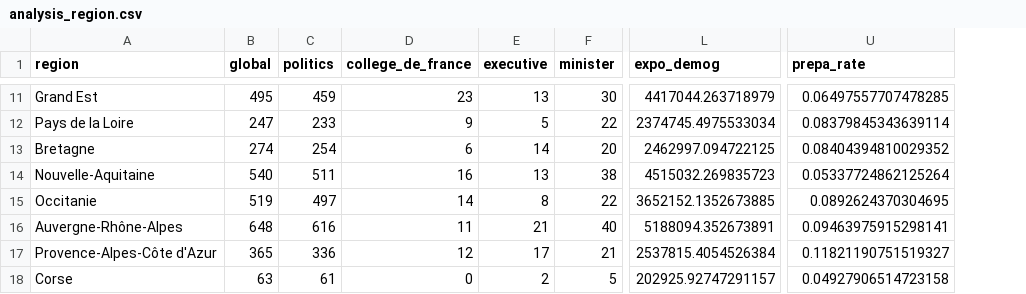
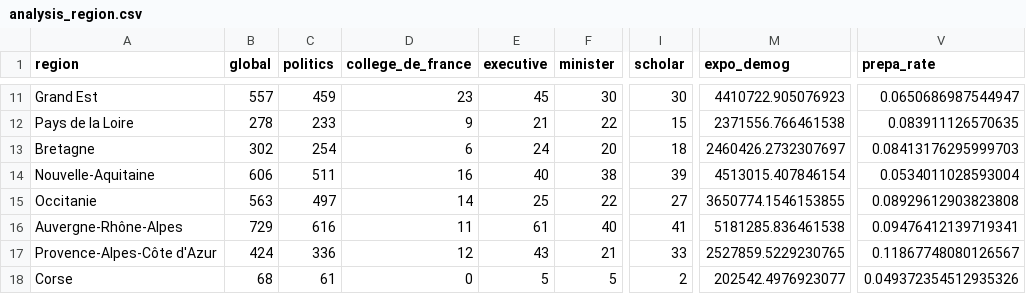
Before and after one commit to e1quem/elitecradle, a CSV file: analysis/processed/analysis_region.csv, drawn as a sheet; only a part is shown, gaps mark what is left out; addresses are those after the commit; the diff covers the shown part only; the diff names each change by its address in the sheet, - before the commit and + after, or states it on an @@ line.

```diff
--- a/analysis/processed/analysis_region.csv
+++ b/analysis/processed/analysis_region.csv
+column I (scholar), rows 11-18: 30 | 15 | 18 | 39 | 27 | 41 | 33 | 2
-B11 (global): 495
+B11 (global): 557
-E11 (executive): 13
+E11 (executive): 45
-M11 (expo_demog): 4417044.263718979
+M11 (expo_demog): 4410722.905076923
-V11 (prepa_rate): 0.06497557707478285
+V11 (prepa_rate): 0.0650686987544947
-B12 (global): 247
+B12 (global): 278
-E12 (executive): 5
+E12 (executive): 21
-M12 (expo_demog): 2374745.4975533034
+M12 (expo_demog): 2371556.766461538
-V12 (prepa_rate): 0.08379845343639114
+V12 (prepa_rate): 0.083911126570635
-B13 (global): 274
+B13 (global): 302
-E13 (executive): 14
+E13 (executive): 24
-M13 (expo_demog): 2462997.094722125
+M13 (expo_demog): 2460426.2732307697
-V13 (prepa_rate): 0.08404394810029352
+V13 (prepa_rate): 0.08413176295999703
-B14 (global): 540
+B14 (global): 606
-E14 (executive): 13
+E14 (executive): 40
-M14 (expo_demog): 4515032.269835723
+M14 (expo_demog): 4513015.407846154
-V14 (prepa_rate): 0.05337724862125264
+V14 (prepa_rate): 0.0534011028593004
-B15 (global): 519
+B15 (global): 563
-E15 (executive): 8
+E15 (executive): 25
-M15 (expo_demog): 3652152.1352673885
+M15 (expo_demog): 3650774.1546153855
-V15 (prepa_rate): 0.0892624370304695
+V15 (prepa_rate): 0.08929612903823808
-B16 (global): 648
+B16 (global): 729
-E16 (executive): 21
+E16 (executive): 61
-M16 (expo_demog): 5188094.352673891
+M16 (expo_demog): 5181285.836461538
-V16 (prepa_rate): 0.09463975915298141
+V16 (prepa_rate): 0.09476412139719341
-B17 (global): 365
+B17 (global): 424
-E17 (executive): 17
+E17 (executive): 43
-M17 (expo_demog): 2537815.4054526384
+M17 (expo_demog): 2527859.5229230765
-V17 (prepa_rate): 0.11821190751519327
+V17 (prepa_rate): 0.11867748080126567
-B18 (global): 63
+B18 (global): 68
-E18 (executive): 2
+E18 (executive): 5
-M18 (expo_demog): 202925.92747291157
+M18 (expo_demog): 202542.4976923077
-V18 (prepa_rate): 0.04927906514723158
+V18 (prepa_rate): 0.049372354512935326
```
Also changed, not shown: 30 edited cells elsewhere in this file, analysis/processed/analysis_department.csv, 27 other files.
